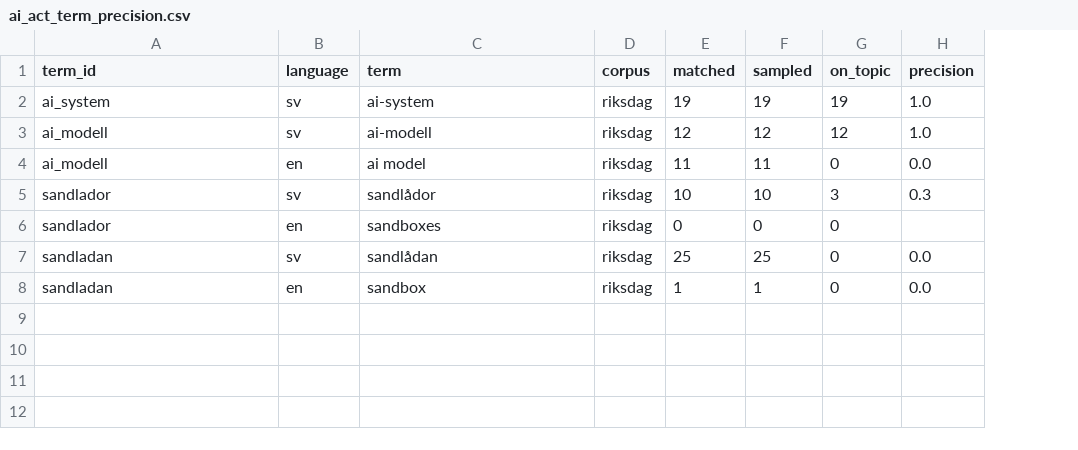
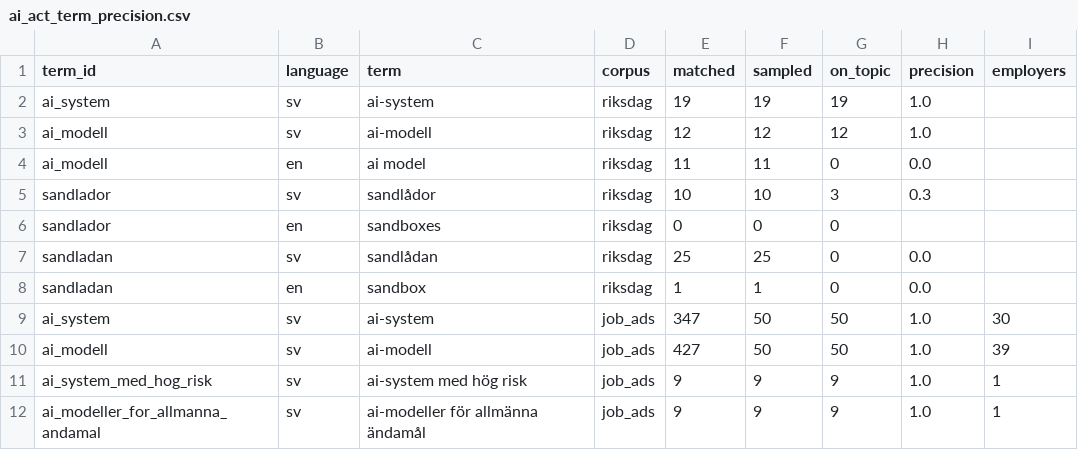
Before and after one commit to korv9/anton-portfolio, a CSV file: platform/seeds/cross_domain/ai_act_term_precision.csv, drawn as a sheet; the diff names each change by its address in the sheet, - before the commit and + after, or states it on an @@ line.

```diff
--- a/platform/seeds/cross_domain/ai_act_term_precision.csv
+++ b/platform/seeds/cross_domain/ai_act_term_precision.csv
+column I (employers), empty
+row 9: ai_system | sv | ai-system | job_ads | 347 | 50 | 50 | 1.0 | 30
+row 10: ai_modell | sv | ai-modell | job_ads | 427 | 50 | 50 | 1.0 | 39
+row 11: ai_system_med_hog_risk | sv | ai-system med hög risk | job_ads | 9 | 9 | 9 | 1.0 | 1
+row 12: ai_modeller_for_allmanna_andamal | sv | ai-modeller för allmänna ändamål | job_ads | 9 | 9 | 9 | 1.0 | 1
```
Also changed, not shown: 10 other files.
